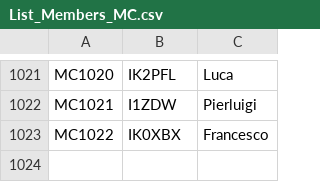
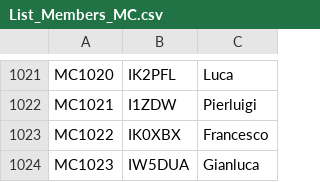
Before and after one commit to bjornekelund/dxlog, a CSV file: mcdqp/List_Members_MC.csv, drawn as a sheet; only a part is shown, gaps mark what is left out.

```diff
--- a/mcdqp/List_Members_MC.csv
+++ b/mcdqp/List_Members_MC.csv
@@ -1023 +1023,2 @@ MC1021;I1ZDW;Pierluigi
 MC1022;IK0XBX;Francesco
+MC1023;IW5DUA;Gianluca
```
Also changed, not shown: 34 other files.
